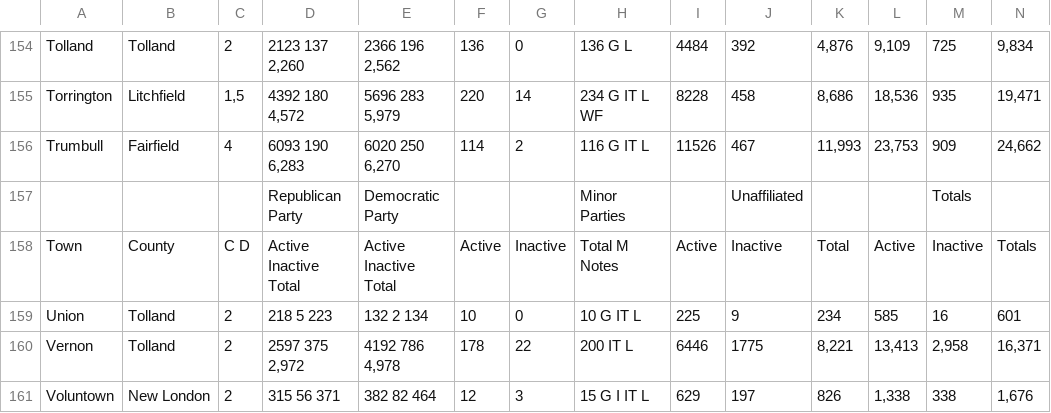
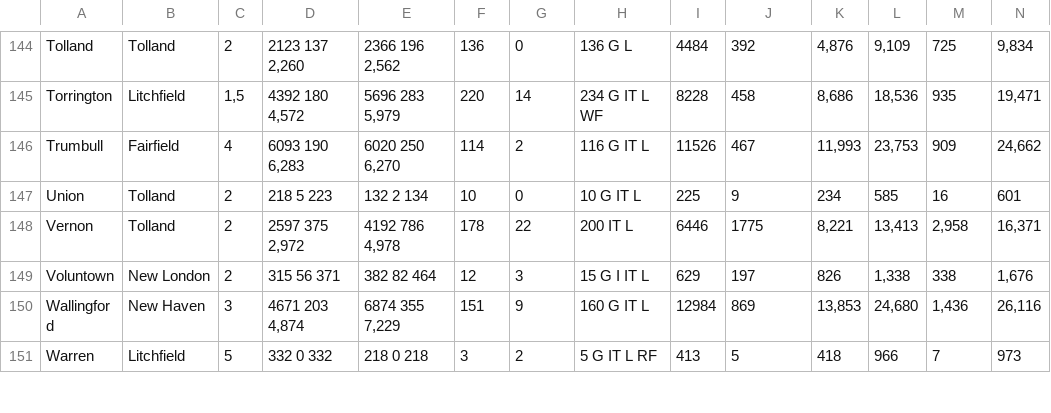
Before and after one commit to Data4Democracy/election-transparency, a CSV file: r-packages/uselections/data-raw/ct/nov15re.csv, drawn as a sheet; only a part is shown, gaps mark what is left out; the shorter side is filled out with more unchanged rows; the diff covers the shown part only.

Commit message:
fix(ct): separate minor party key from voter reg data, delete repeated headings

```diff
--- a/r-packages/uselections/data-raw/ct/nov15re.csv
+++ b/r-packages/uselections/data-raw/ct/nov15re.csv
@@ -156,4 +146,2 @@ Torrington ,Litchfield ,"1,5 ","4392 180 4,572 ","5696 283 5,979 ",220 ,14 ,234
 Trumbull ,Fairfield ,4 ,"6093 190 6,283 ","6020 250 6,270 ",114 ,2 ,116 G IT L,11526 ,467 ,"11,993 ","23,753 ",909 ,"24,662"
-"","","",Republican Party ,Democratic Party ,"","",Minor Parties ,"",Unaffiliated ,"","",Totals,""
-Town ,County ,C D ,Active Inactive Total ,Active Inactive Total ,Active ,Inactive ,Total M Notes ,Active ,Inactive ,Total ,Active ,Inactive ,Totals
 Union ,Tolland ,2 ,218 5 223 ,132 2 134 ,10 ,0 ,10 G IT L,225 ,9 ,234 ,585 ,16 ,601
```
Also changed, not shown: 35 removed rows elsewhere in this file, 2 other files.
